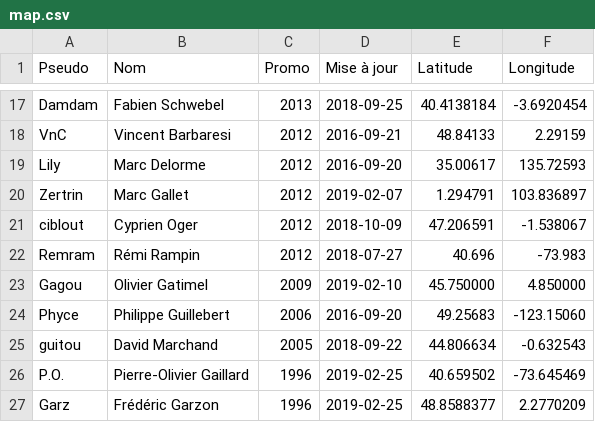
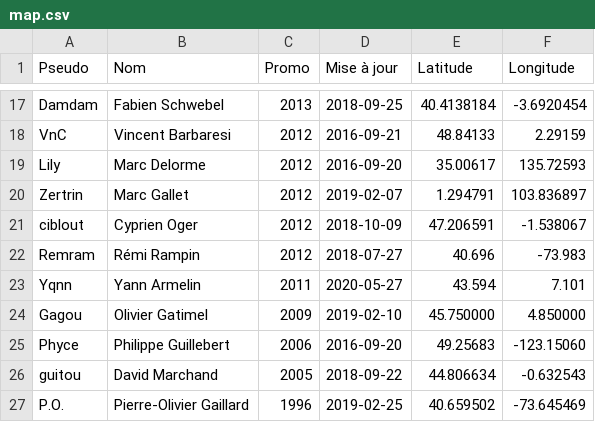
Before and after one commit to supelec-rezo/map, a CSV file: map.csv, drawn as a sheet; only a part is shown, gaps mark what is left out; the shorter side is filled out with more unchanged rows; the diff names each change by its address in the sheet, - before the commit and + after, or states it on an @@ line.

Commit message:
Added Yqnn

```diff
--- a/map.csv
+++ b/map.csv
+row 23: Yqnn | Yann Armelin | 2011 | 2020-05-27 | 43.594 | 7.101
```
